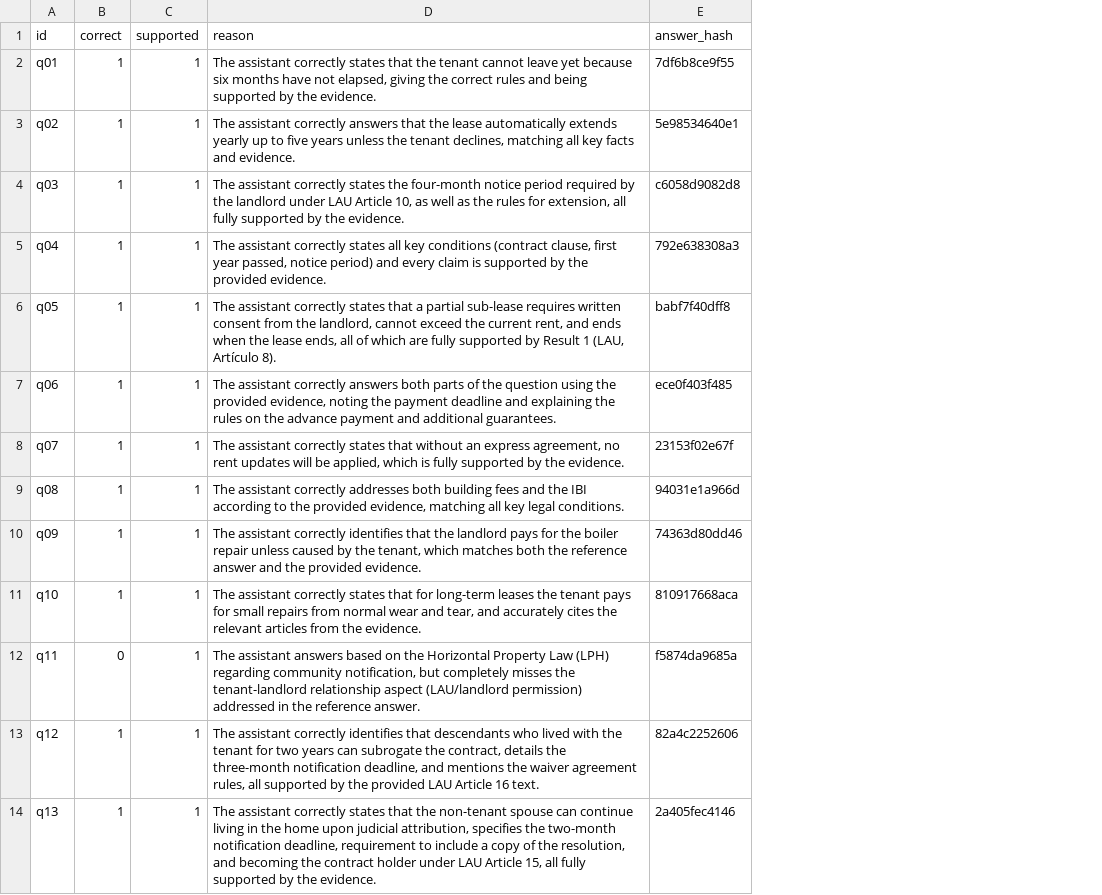
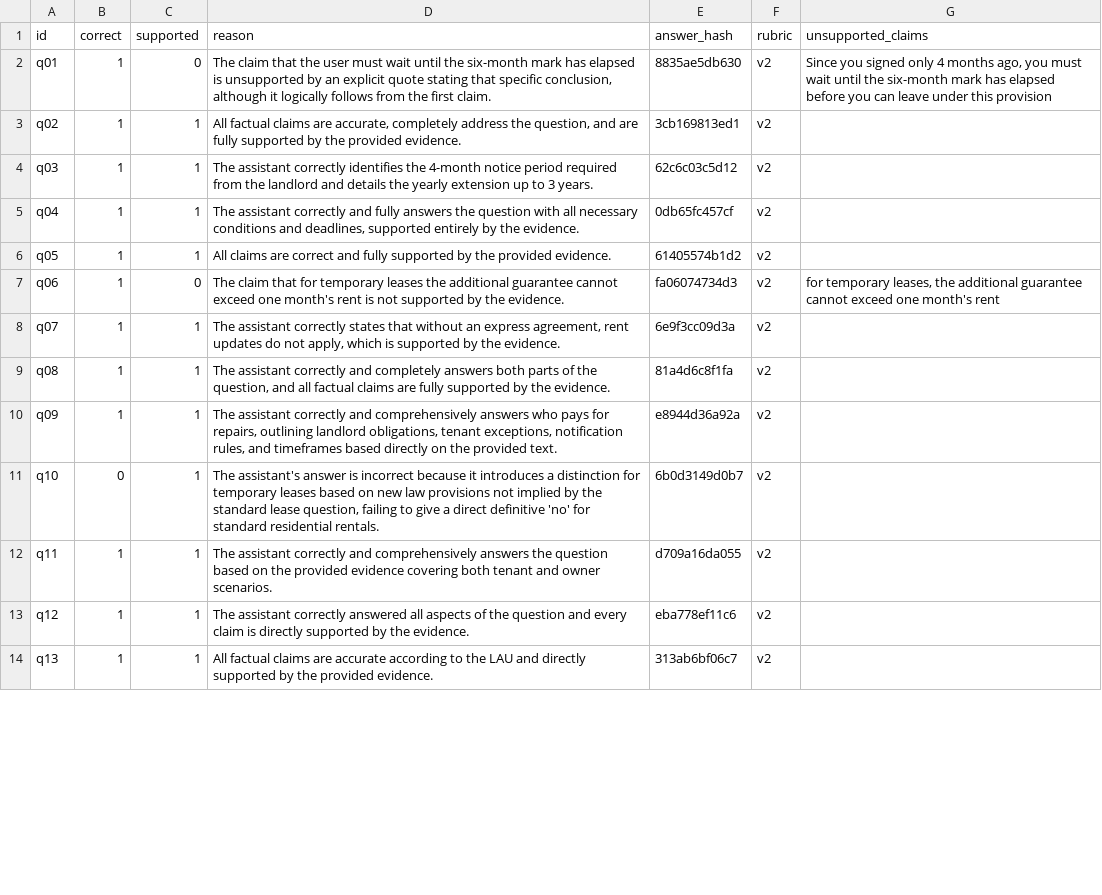
Before and after one commit to ami232/daiist-assignment-3, a CSV file: eval/judge.csv, drawn as a sheet; only a part is shown; the diff covers the shown part only; the diff names each change by its address in the sheet, - before the commit and + after, or states it on an @@ line.

```diff
--- a/eval/judge.csv
+++ b/eval/judge.csv
+column F (rubric), rows 2-14: all v2
+column G (unsupported_claims), rows 2-7: Since you signed only 4 months ago, you must wait until the six-month mark has elapsed before you can leave under this provision |  |  |  |  | for temporary leases, the additional guarantee cannot exceed one month's rent
-C2 (supported): 1
+C2 (supported): 0
-D2 (reason): The assistant correctly states that the tenant cannot leave yet because six months have not elapsed, giving the correct rules and being supported by the evidence.
+D2 (reason): The claim that the user must wait until the six-month mark has elapsed is unsupported by an explicit quote stating that specific conclusion, although it logically follows from the first claim.
-E2 (answer_hash): 7df6b8ce9f55
+E2 (answer_hash): 8835ae5db630
-D3 (reason): The assistant correctly answers that the lease automatically extends yearly up to five years unless the tenant declines, matching all key facts and evidence.
+D3 (reason): All factual claims are accurate, completely address the question, and are fully supported by the provided evidence.
-E3 (answer_hash): 5e98534640e1
+E3 (answer_hash): 3cb169813ed1
-D4 (reason): …assistant correctly states the four-month notice period required by the landlord under LAU Article 10, as well as the rules for extension, all fully supported by the evidence.
+D4 (reason): …assistant correctly identifies the 4-month notice period required from the landlord and details the yearly extension up to 3 years.
-E4 (answer_hash): c6058d9082d8
+E4 (answer_hash): 62c6c03c5d12
-D5 (reason): …assistant correctly states all key conditions (contract clause, first year passed, notice period) and every claim is supported by the provided evidence.
+D5 (reason): …assistant correctly and fully answers the question with all necessary conditions and deadlines, supported entirely by the evidence.
-E5 (answer_hash): 792e638308a3
+E5 (answer_hash): 0db65fc457cf
-D6 (reason): The assistant correctly states that a partial sub-lease requires written consent from the landlord, cannot exceed the current rent, and ends when the lease ends, all of which are fully supported by Result 1 (LAU, Artículo 8).
+D6 (reason): All claims are correct and fully supported by the provided evidence.
-E6 (answer_hash): babf7f40dff8
+E6 (answer_hash): 61405574b1d2
-C7 (supported): 1
+C7 (supported): 0
-D7 (reason): The assistant correctly answers both parts of the question using the provided evidence, noting the payment deadline and explaining the rules on the advance payment and additional guarantees.
+D7 (reason): The claim that for temporary leases the additional guarantee cannot exceed one month's rent is not supported by the evidence.
-E7 (answer_hash): ece0f403f485
+E7 (answer_hash): fa06074734d3
-D8 (reason): …express agreement, no rent updates will be applied, which is fully supported by…
+D8 (reason): …express agreement, rent updates do not apply, which is supported by…
-E8 (answer_hash): 23153f02e67f
+E8 (answer_hash): 6e9f3cc09d3a
-D9 (reason): …assistant correctly addresses both building fees and the IBI according to the provided evidence, matching all key legal conditions.
+D9 (reason): …assistant correctly and completely answers both parts of the question, and all factual claims are fully supported by the evidence.
-E9 (answer_hash): 94031e1a966d
+E9 (answer_hash): 81a4d6c8f1fa
-D10 (reason): …assistant correctly identifies that the landlord pays for the boiler repair unless caused by the tenant, which matches both the reference answer and the provided evidence.
+D10 (reason): …assistant correctly and comprehensively answers who pays for repairs, outlining landlord obligations, tenant exceptions, notification rules, and timeframes based directly on the provided text.
-E10 (answer_hash): 74363d80dd46
+E10 (answer_hash): e8944d36a92a
-B11 (correct): 1
+B11 (correct): 0
-D11 (reason): The assistant correctly states that for long-term leases the tenant pays for small repairs from normal wear and tear, and accurately cites the relevant articles from the evidence.
+D11 (reason): The assistant's answer is incorrect because it introduces a distinction for temporary leases based on new law provisions not implied by the standard lease question, failing to give a direct definitive 'no' for standard residential rentals.
-E11 (answer_hash): 810917668aca
+E11 (answer_hash): 6b0d3149d0b7
-B12 (correct): 0
+B12 (correct): 1
-D12 (reason): The assistant answers based on the Horizontal Property Law (LPH) regarding community notification, but completely misses the tenant-landlord relationship aspect (LAU/landlord permission) addressed in the reference answer.
+D12 (reason): The assistant correctly and comprehensively answers the question based on the provided evidence covering both tenant and owner scenarios.
-E12 (answer_hash): f5874da9685a
+E12 (answer_hash): d709a16da055
-D13 (reason): …assistant correctly identifies that descendants who lived with the tenant for two years can subrogate the contract, details the three-month notification deadline, and mentions the waiver agreement rules, all supported by the provided LAU Article 16 text.
+D13 (reason): …assistant correctly answered all aspects of the question and every claim is directly supported by the evidence.
-E13 (answer_hash): 82a4c2252606
+E13 (answer_hash): eba778ef11c6
-D14 (reason): The assistant correctly states that the non-tenant spouse can continue living in the home upon judicial attribution, specifies the two-month notification deadline, requirement to include a copy of the resolution, and becoming the contract holder under LAU Article 15, all fully supported by the evidence.
+D14 (reason): All factual claims are accurate according to the LAU and directly supported by the provided evidence.
-E14 (answer_hash): 2a405fec4146
+E14 (answer_hash): 313ab6bf06c7
```
Also changed, not shown: 47 edited cells elsewhere in this file, eval/answers.csv, eval/human_labels.csv, 22 other files.
